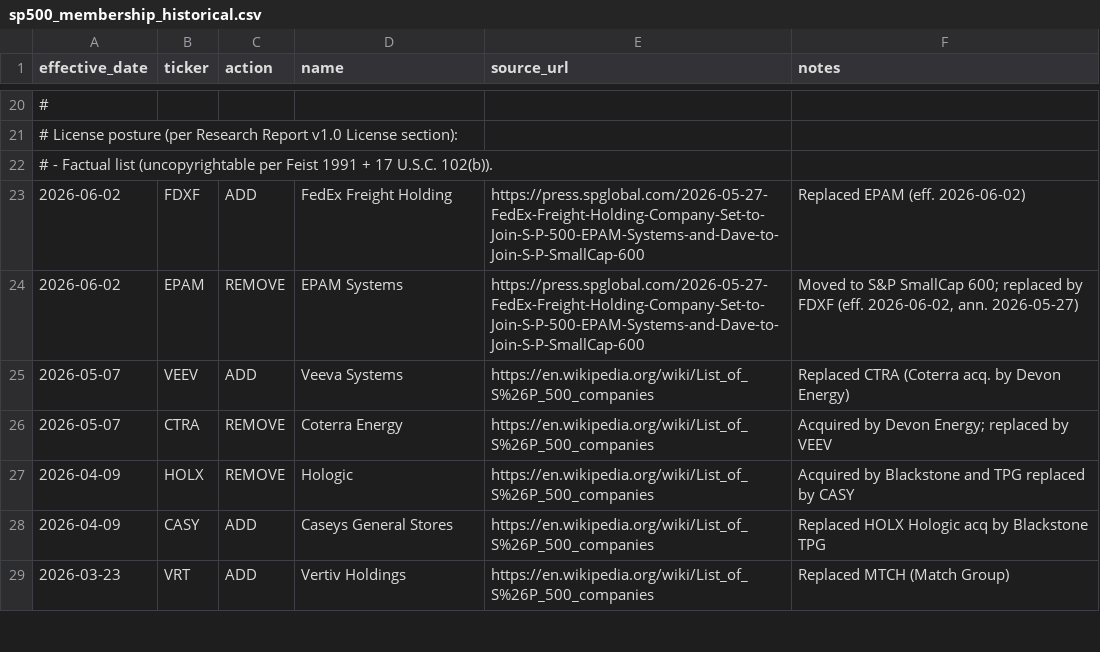
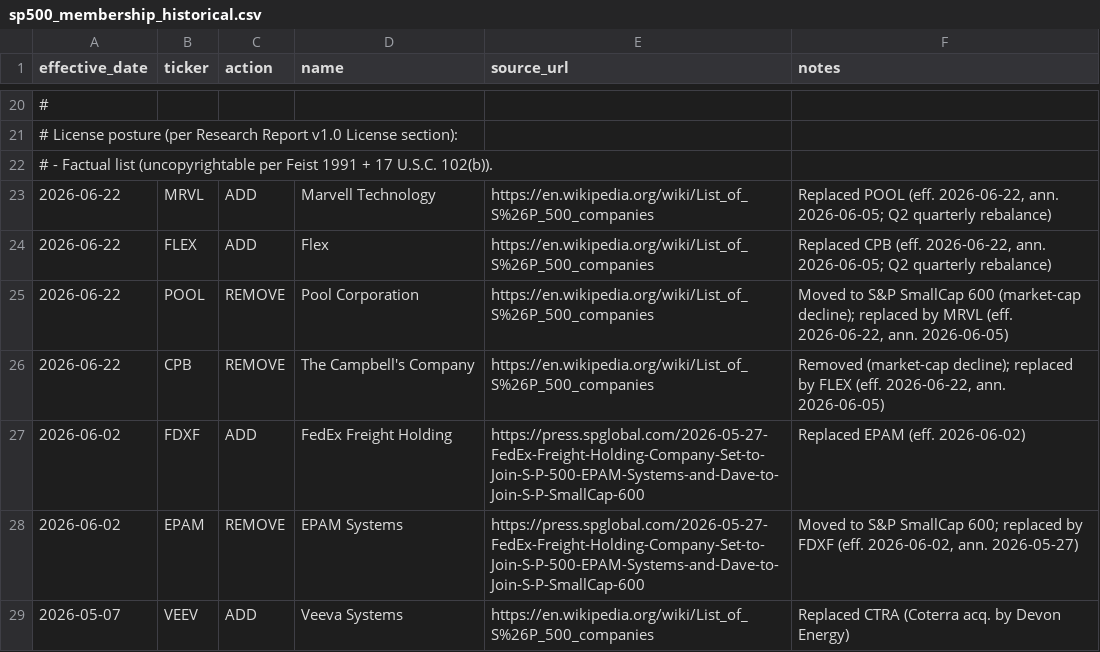
Before and after one commit to dackclup/quantrank, a CSV file: data/sp500_membership_historical.csv, drawn as a sheet; only a part is shown, gaps mark what is left out; the shorter side is filled out with more unchanged rows; the diff names each change by its address in the sheet, - before the commit and + after, or states it on an @@ line.

```diff
--- a/data/sp500_membership_historical.csv
+++ b/data/sp500_membership_historical.csv
+row 23: 2026-06-22 | MRVL | ADD | Marvell Technology | https://en.wikipedia.org/wiki/List_of_S%26P_500_companies | Replaced POOL (eff. 2026-06-22, ann. 2026-06-05; Q2 quarterly rebalance)
+row 24: 2026-06-22 | FLEX | ADD | Flex | https://en.wikipedia.org/wiki/List_of_S%26P_500_companies | Replaced CPB (eff. 2026-06-22, ann. 2026-06-05; Q2 quarterly rebalance)
+row 25: 2026-06-22 | POOL | REMOVE | Pool Corporation | https://en.wikipedia.org/wiki/List_of_S%26P_500_companies | Moved to S&P SmallCap 600 (market-cap decline); replaced by MRVL (eff. 2026-06-22, ann. 2026-06-05)
+row 26: 2026-06-22 | CPB | REMOVE | The Campbell's Company | https://en.wikipedia.org/wiki/List_of_S%26P_500_companies | Removed (market-cap decline); replaced by FLEX (eff. 2026-06-22, ann. 2026-06-05)
```
Also changed, not shown: 2 other files.
